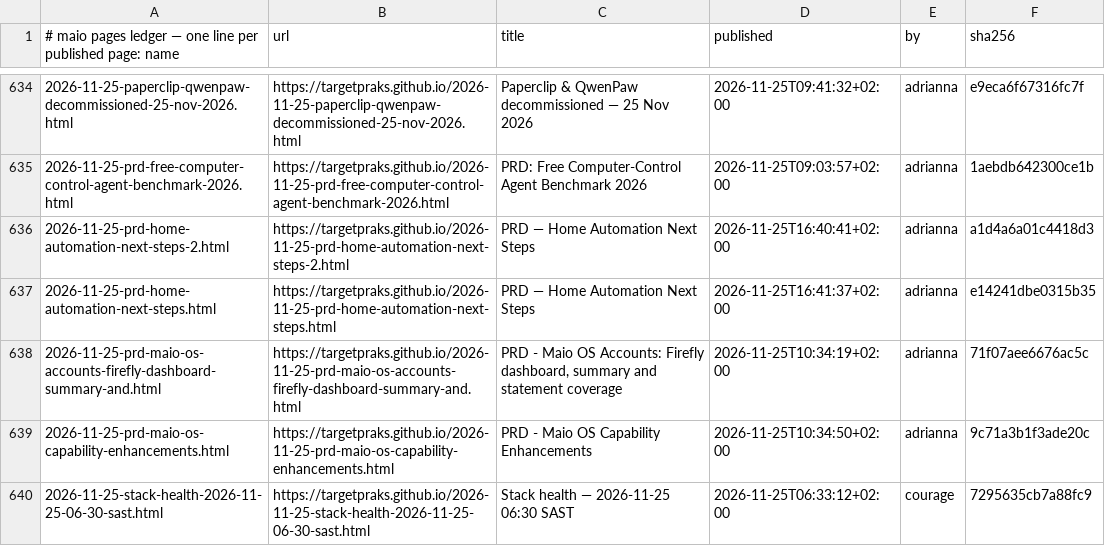
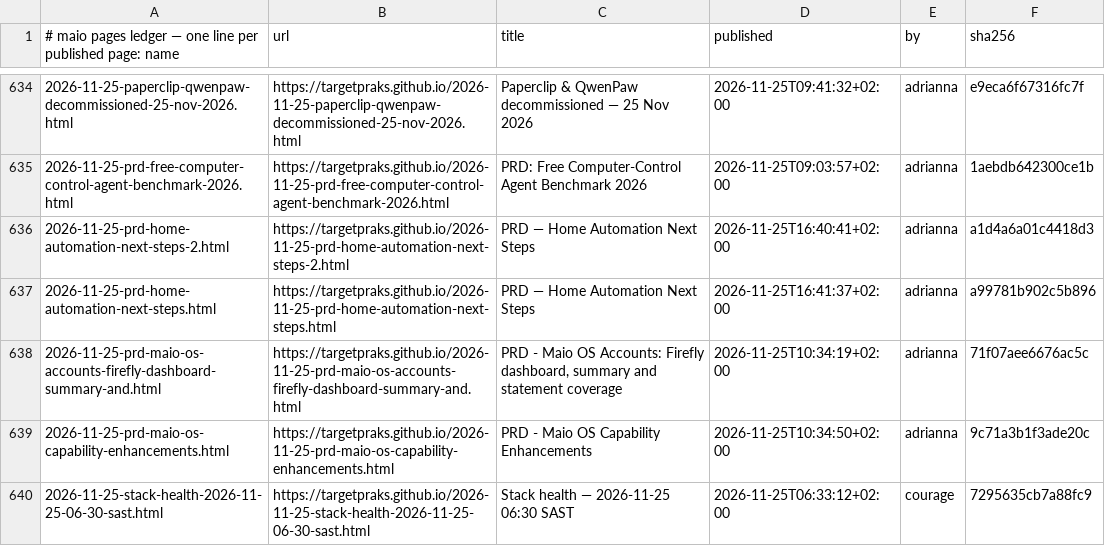
Before and after one commit to targetpraks/targetpraks.github.io, a TSV file: .publish-ledger.tsv, drawn as a sheet; only a part is shown, gaps mark what is left out.

```diff
--- a/.publish-ledger.tsv
+++ b/.publish-ledger.tsv
@@ -636,3 +636,3 @@
 2026-11-25-prd-home-automation-next-steps-2.html	https://targetpraks.github.io/2026-11-25-prd-home-automation-next-steps-2.html	PRD — Home Automation Next Steps	2026-11-25T16:40:41+02:00	adrianna	a1d4a6a01c4418d3
-2026-11-25-prd-home-automation-next-steps.html	https://targetpraks.github.io/2026-11-25-prd-home-automation-next-steps.html	PRD — Home Automation Next Steps	2026-11-25T16:41:37+02:00	adrianna	e14241dbe0315b35
+2026-11-25-prd-home-automation-next-steps.html	https://targetpraks.github.io/2026-11-25-prd-home-automation-next-steps.html	PRD — Home Automation Next Steps	2026-11-25T16:41:37+02:00	adrianna	a99781b902c5b896
 2026-11-25-prd-maio-os-accounts-firefly-dashboard-summary-and.html	https://targetpraks.github.io/2026-11-25-prd-maio-os-accounts-firefly-dashboard-summary-and.html	PRD - Maio OS Accounts: Firefly dashboard, summary and statement coverage	2026-11-25T10:34:19+02:00	adrianna	71f07aee6676ac5c
```
Also changed, not shown: 1 other file.
